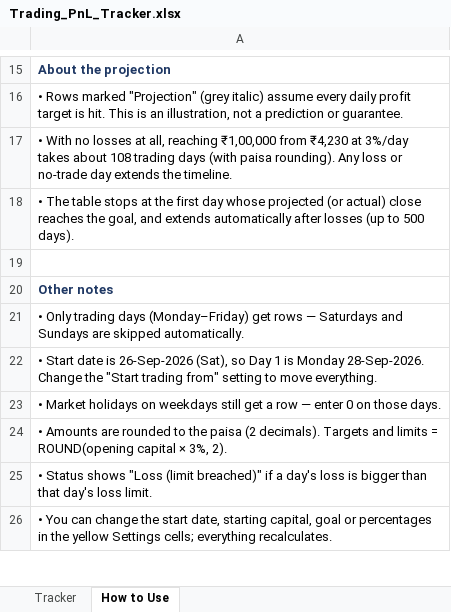
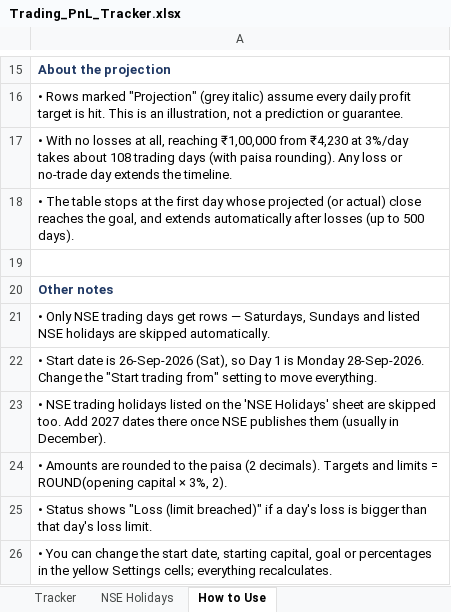
Before and after one commit to Shreyansh190902/2302030430083, an Excel workbook: Trading_PnL_Tracker.xlsx, sheet How to Use, drawn as a sheet; only a part is shown, gaps mark what is left out; values as stored, in another font and other column widths than the file's, no borders; the diff names each change by its address in the sheet, - before the commit and + after, or states it on an @@ line.

```diff
--- a/Trading_PnL_Tracker.xlsx (sheet How to Use)
+++ b/Trading_PnL_Tracker.xlsx (sheet How to Use)
+sheet tab: NSE Holidays
-A21: • Only trading days (Monday–Friday) get rows — Saturdays and Sundays are skipped…
+A21: • Only NSE trading days get rows — Saturdays, Sundays and listed NSE holidays are skipped…
-A23: • Market holidays on weekdays still get a row — enter 0 on those days.
+A23: • NSE trading holidays listed on the 'NSE Holidays' sheet are skipped too. Add 2027 dates there once NSE publishes them (usually in December).
```
Also changed, not shown: sheet Tracker, formulas that keep their value.
